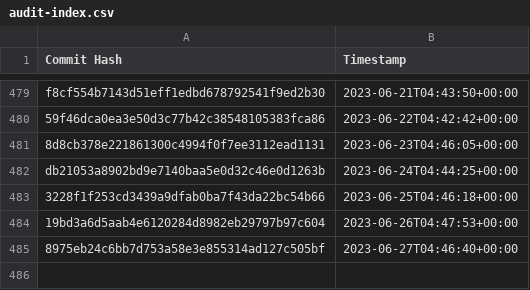
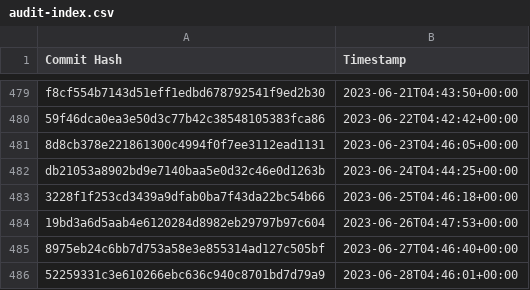
Before and after one commit to the-commons-project/vci-directory, a CSV file: logs/audit-index.csv, drawn as a sheet; only a part is shown, gaps mark what is left out; the diff names each change by its address in the sheet, - before the commit and + after, or states it on an @@ line.

Commit message:
added commit hash to audit index

```diff
--- a/logs/audit-index.csv
+++ b/logs/audit-index.csv
+row 486: 52259331c3e610266ebc636c940c8701bd7d79a9 | 2023-06-28T04:46:01+00:00
```
